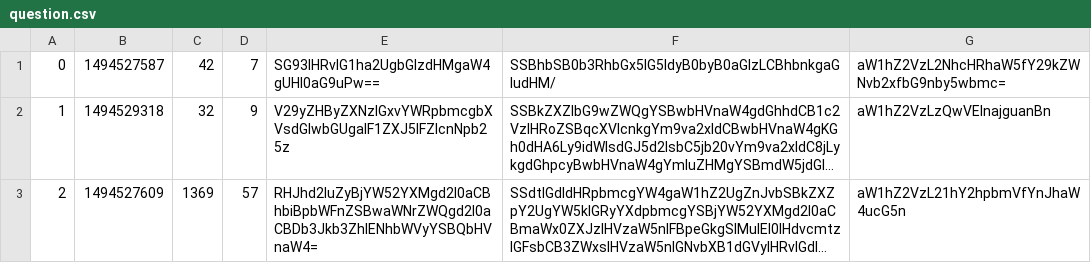
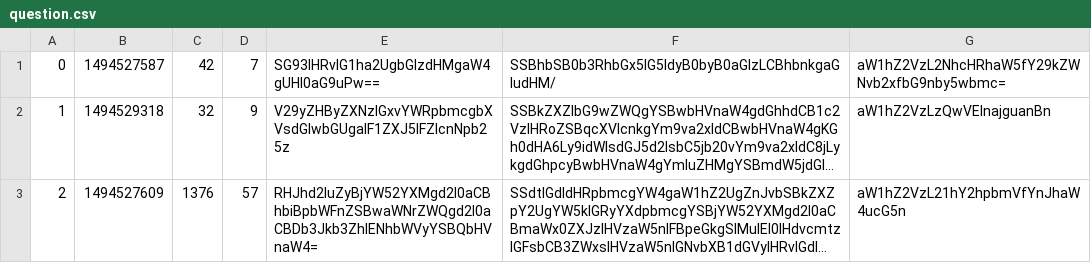
Before and after one commit to SzabolcsHornyak/AskMate_Deep_s_Mode, a CSV file: static/data/question.csv, drawn as a sheet; long unchanged cells end in …; the diff names each change by its address in the sheet, - before the commit and + after, or states it on an @@ line.

```diff
--- a/static/data/question.csv
+++ b/static/data/question.csv
-C3: 1369
+C3: 1376
```
Also changed, not shown: static/data/answer.csv, 3 other files.
